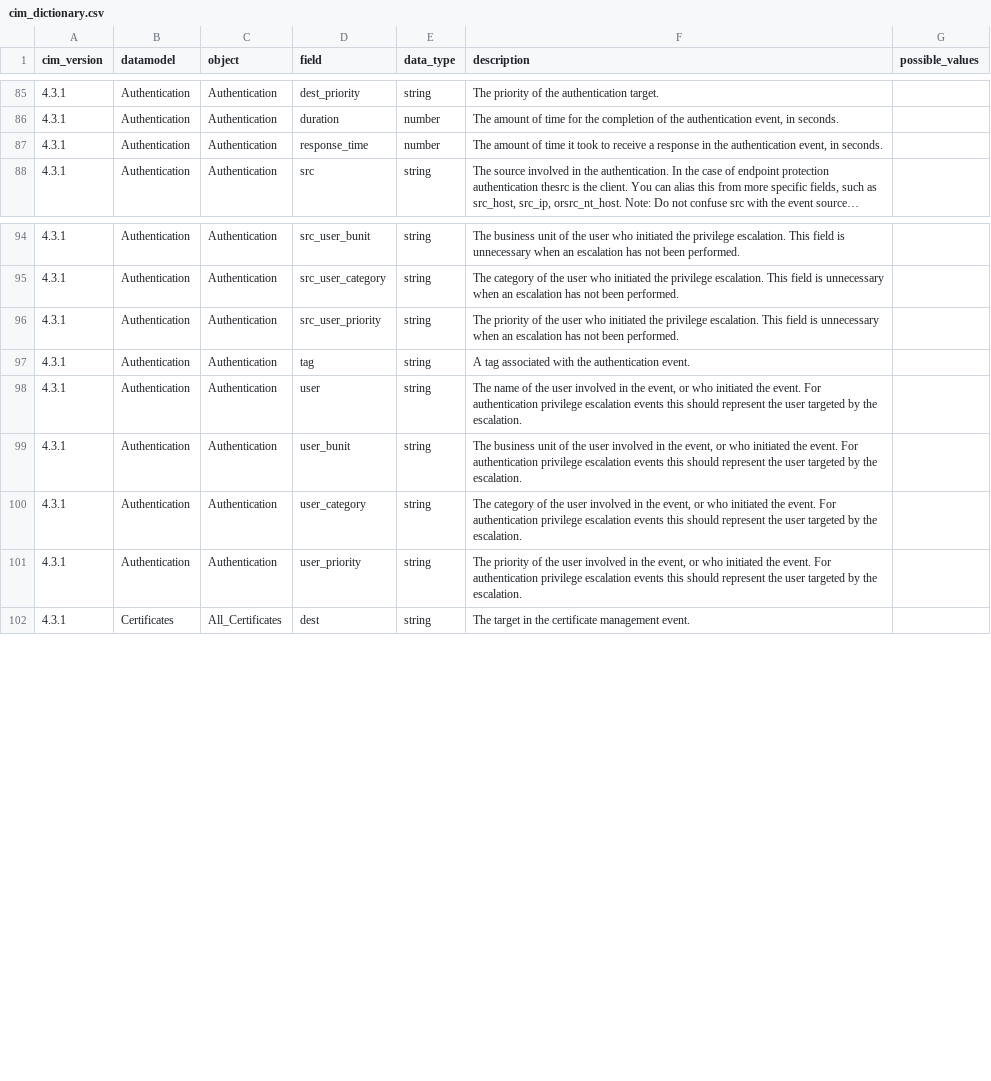
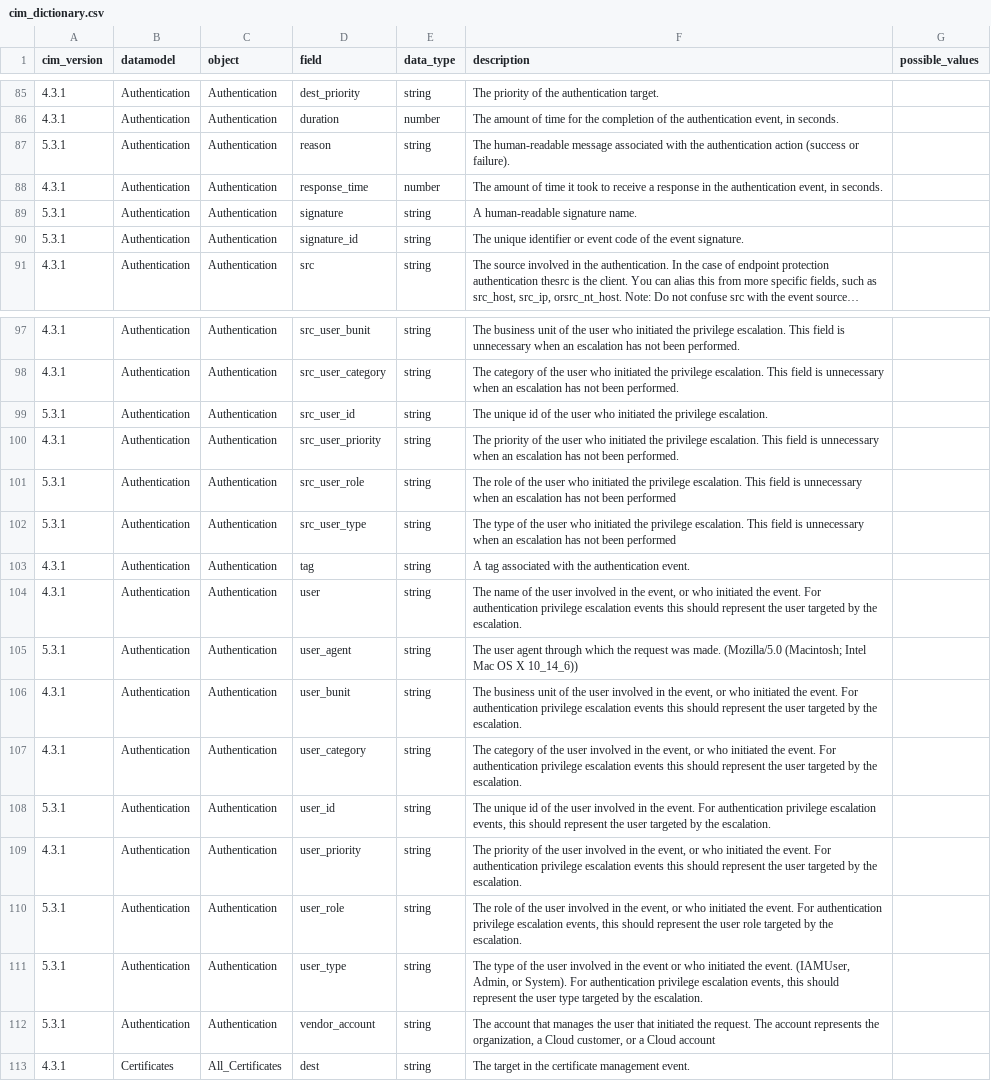
Before and after one commit to hire-vladimir/SA-cim_vladiator, a CSV file: lookups/cim_dictionary.csv, drawn as a sheet; only a part is shown, gaps mark what is left out; long unchanged cells end in …; the diff names each change by its address in the sheet, - before the commit and + after, or states it on an @@ line.

Commit message:
Update cim_dictionary.csv
added all fields as per auth

```diff
--- a/lookups/cim_dictionary.csv
+++ b/lookups/cim_dictionary.csv
+row 87: 5.3.1 | Authentication | Authentication | reason | string | The human-readable message associated with the authentication action (success or failure).
+row 89: 5.3.1 | Authentication | Authentication | signature | string | A human-readable signature name.
+row 90: 5.3.1 | Authentication | Authentication | signature_id | string | The unique identifier or event code of the event signature.
+row 99: 5.3.1 | Authentication | Authentication | src_user_id | string | The unique id of the user who initiated the privilege escalation.
+row 101: 5.3.1 | Authentication | Authentication | src_user_role | string | The role of the user who initiated the privilege escalation. This field is unnecessary when an escalation has not been performed
+row 102: 5.3.1 | Authentication | Authentication | src_user_type | string | The type of the user who initiated the privilege escalation. This field is unnecessary when an escalation has not been performed
+row 105: 5.3.1 | Authentication | Authentication | user_agent | string | The user agent through which the request was made. (Mozilla/5.0 (Macintosh; Intel Mac OS X 10_14_6))
+row 108: 5.3.1 | Authentication | Authentication | user_id | string | The unique id of the user involved in the event. For authentication privilege escalation events, this should represent the user targeted by the escalation.
+row 110: 5.3.1 | Authentication | Authentication | user_role | string | The role of the user involved in the event, or who initiated the event. For authentication privilege escalation events, this should represent the user role targeted by the escalation.
+row 111: 5.3.1 | Authentication | Authentication | user_type | string | The type of the user involved in the event or who initiated the event. (IAMUser, Admin, or System). For authentication privilege escalation events, this should represent the user type targeted by the escalation.
+row 112: 5.3.1 | Authentication | Authentication | vendor_account | string | The account that manages the user that initiated the request. The account represents the organization, a Cloud customer, or a Cloud account
```
